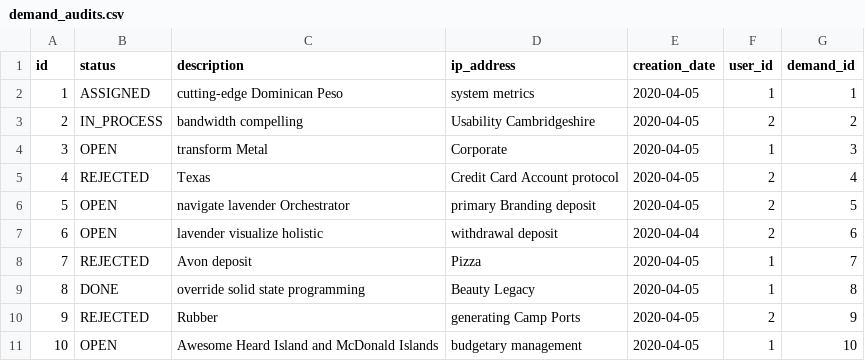
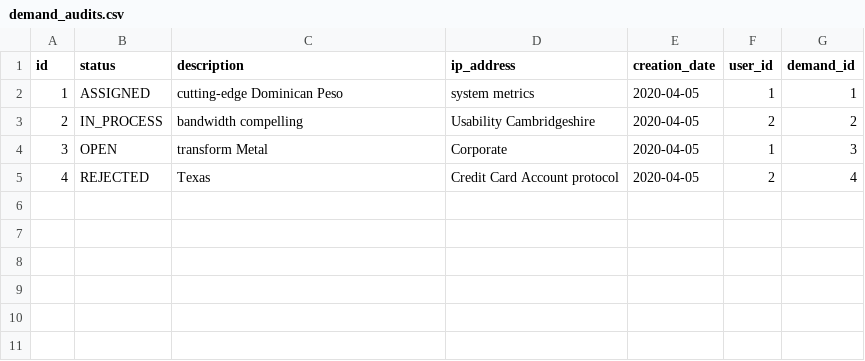
Before and after one commit to asalhy/stayHomeProject, a CSV file: src/main/resources/config/liquibase/fake-data/demand_audits.csv, drawn as a sheet; the diff names each change by its address in the sheet, - before the commit and + after, or states it on an @@ line.

```diff
--- a/src/main/resources/config/liquibase/fake-data/demand_audits.csv
+++ b/src/main/resources/config/liquibase/fake-data/demand_audits.csv
-row 6: 5 | OPEN | navigate lavender Orchestrator | primary Branding deposit | 2020-04-05 | 2 | 5
-row 7: 6 | OPEN | lavender visualize holistic | withdrawal deposit | 2020-04-04 | 2 | 6
-row 8: 7 | REJECTED | Avon deposit | Pizza | 2020-04-05 | 1 | 7
-row 9: 8 | DONE | override solid state programming | Beauty Legacy | 2020-04-05 | 1 | 8
-row 10: 9 | REJECTED | Rubber | generating Camp Ports | 2020-04-05 | 2 | 9
-row 11: 10 | OPEN | Awesome Heard Island and McDonald Islands | budgetary management | 2020-04-05 | 1 | 10
```
Also changed, not shown: src/main/resources/config/liquibase/fake-data/demands.csv, src/main/resources/config/liquibase/fake-data/organizations.csv, 13 other files.
